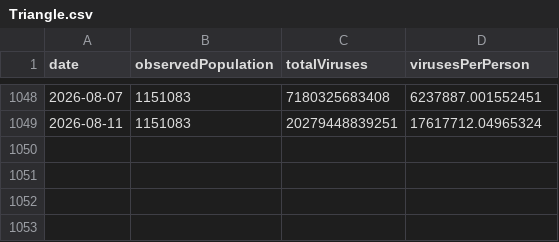
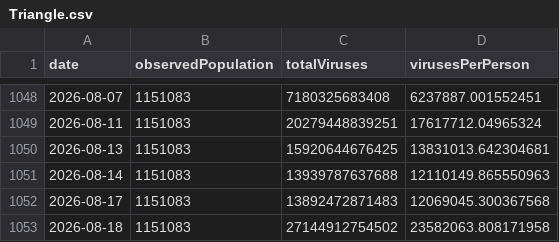
Before and after one commit to dball/triangle-covid, a CSV file: summaries/Triangle.csv, drawn as a sheet; only a part is shown, gaps mark what is left out.

```diff
--- a/summaries/Triangle.csv
+++ b/summaries/Triangle.csv
@@ -1049 +1049,5 @@ date,observedPopulation,totalViruses,virusesPerPerson
 2026-08-11,1151083,20279448839251,17617712.04965324
+2026-08-13,1151083,15920644676425,13831013.642304681
+2026-08-14,1151083,13939787637688,12110149.865550963
+2026-08-17,1151083,13892472871483,12069045.300367568
+2026-08-18,1151083,27144912754502,23582063.808171958
```
Also changed, not shown: summaries/Durham, Chapel Hill.csv, summaries/Raleigh.csv, 8 other files.
